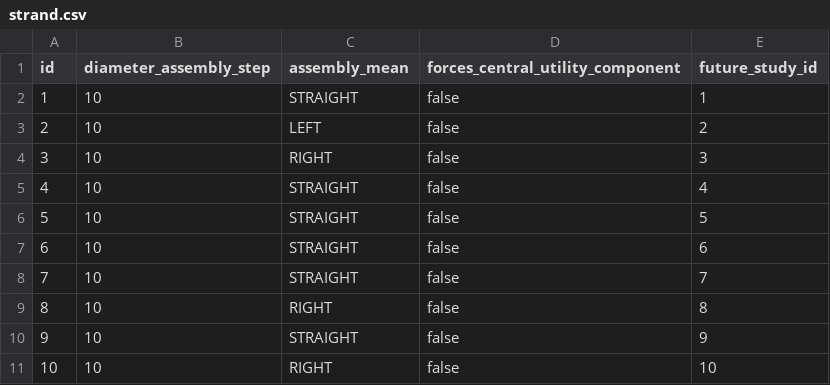
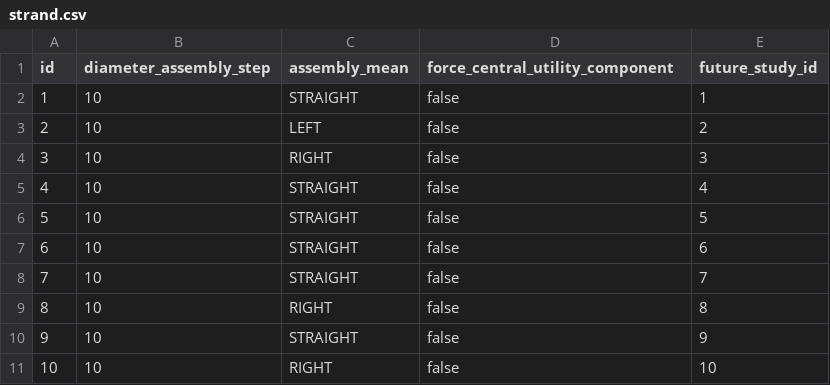
Before and after one commit to M4jor-Tom/LappLi, a CSV file: src/main/resources/config/liquibase/fake-data/strand.csv, drawn as a sheet.

```diff
--- a/src/main/resources/config/liquibase/fake-data/strand.csv
+++ b/src/main/resources/config/liquibase/fake-data/strand.csv
@@ -1,2 +1,2 @@
-id;diameter_assembly_step;assembly_mean;forces_central_utility_component;future_study_id
+id;diameter_assembly_step;assembly_mean;force_central_utility_component;future_study_id
 1;10;STRAIGHT;false;1
```
Also changed, not shown: 10 other files.
